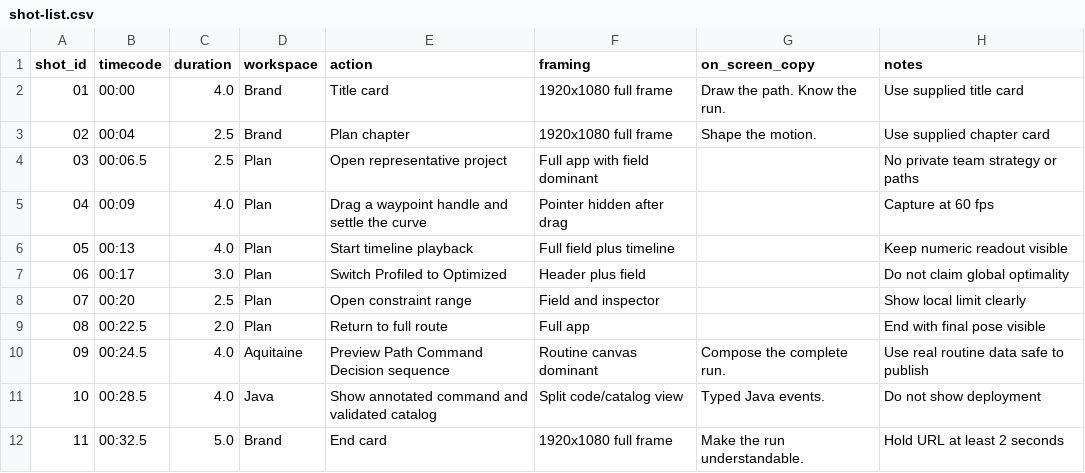
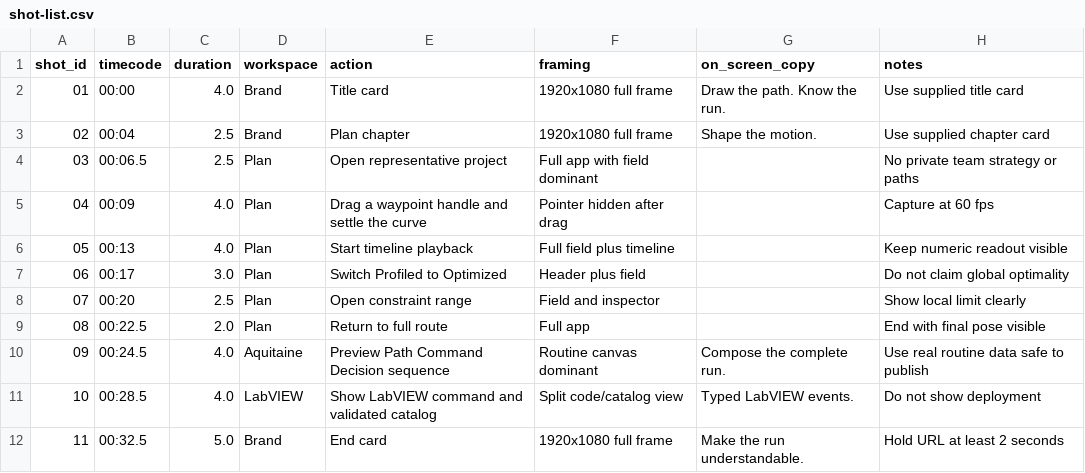
Before and after one commit to Zw96042/bordeaux, a CSV file: launch/video/shot-list.csv, drawn as a sheet.

Commit message:
docs: Refresh LabVIEW release copy

```diff
--- a/launch/video/shot-list.csv
+++ b/launch/video/shot-list.csv
@@ -10,3 +10,3 @@ shot_id,timecode,duration,workspace,action,framing,on_screen_copy,notes
 09,00:24.5,4.0,Aquitaine,Preview Path Command Decision sequence,Routine canvas dominant,Compose the complete run.,Use real routine data safe to publish
-10,00:28.5,4.0,Java,Show annotated command and validated catalog,Split code/catalog view,Typed Java events.,Do not show deployment
+10,00:28.5,4.0,LabVIEW,Show LabVIEW command and validated catalog,Split code/catalog view,Typed LabVIEW events.,Do not show deployment
 11,00:32.5,5.0,Brand,End card,1920x1080 full frame,Make the run understandable.,Hold URL at least 2 seconds
```
Also changed, not shown: 12 other files.
